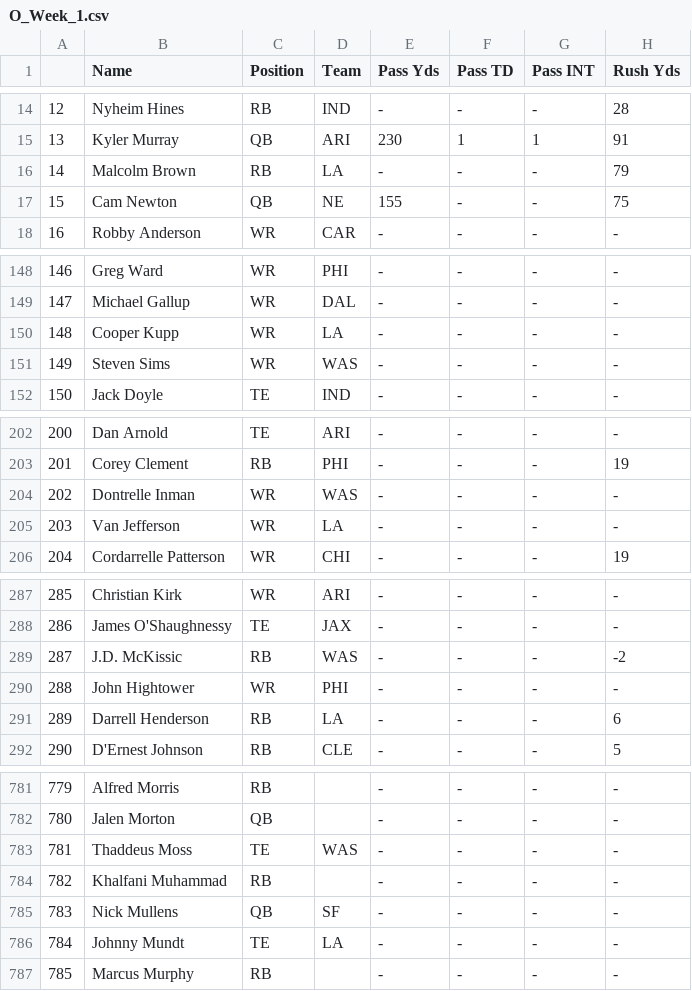
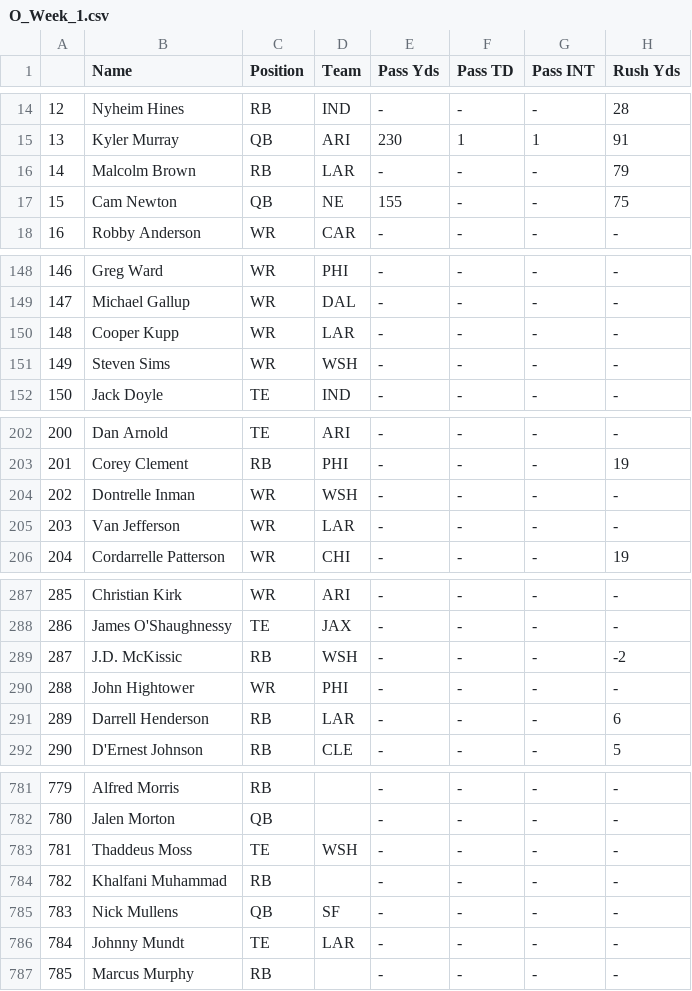
Before and after one commit to adunlop1234/NFL_Fantasy, a CSV file: Scraped/Statistics/O_Week_1.csv, drawn as a sheet; only a part is shown, gaps mark what is left out; the diff covers the shown part only; the diff names each change by its address in the sheet, - before the commit and + after, or states it on an @@ line.

```diff
--- a/Scraped/Statistics/O_Week_1.csv
+++ b/Scraped/Statistics/O_Week_1.csv
-D16 (Team): LA
+D16 (Team): LAR
-D150 (Team): LA
+D150 (Team): LAR
-D151 (Team): WAS
+D151 (Team): WSH
-D204 (Team): WAS
+D204 (Team): WSH
-D205 (Team): LA
+D205 (Team): LAR
-D289 (Team): WAS
+D289 (Team): WSH
-D291 (Team): LA
+D291 (Team): LAR
-D783 (Team): WAS
+D783 (Team): WSH
-D786 (Team): LA
+D786 (Team): LAR
```
Also changed, not shown: 30 edited cells elsewhere in this file, Output/RB.csv, Output/TE.csv, 40 other files.
